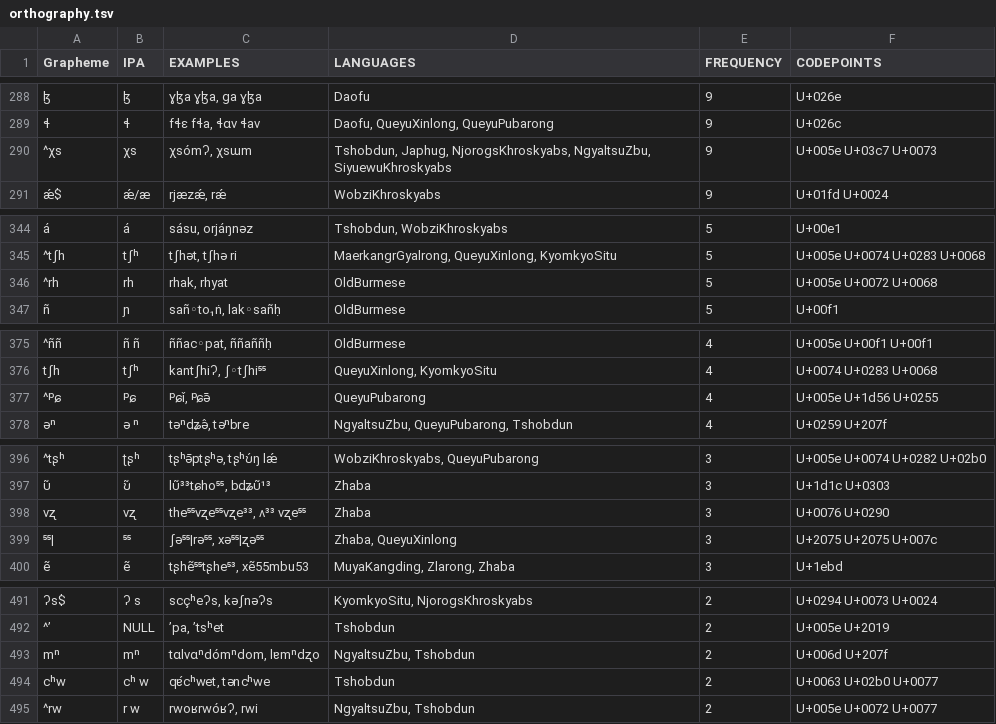
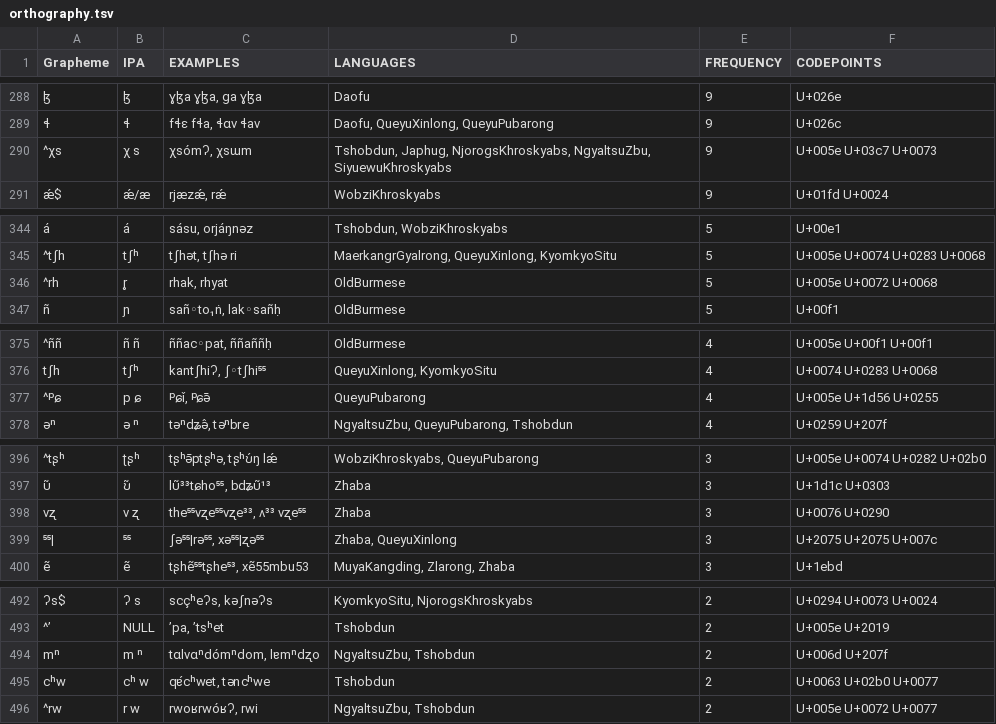
Before and after one commit to lexibank/lairgyalrong, a TSV file: etc/orthography.tsv, drawn as a sheet; only a part is shown, gaps mark what is left out; addresses are those after the commit; the diff covers the shown part only; the diff names each change by its address in the sheet, - before the commit and + after, or states it on an @@ line.

```diff
--- a/etc/orthography.tsv
+++ b/etc/orthography.tsv
-B290 (IPA): χs
+B290 (IPA): χ s
-B346 (IPA): rh
+B346 (IPA): r̥
-B377 (IPA): ᵖɕ
+B377 (IPA): p ɕ
-B398 (IPA): vʐ
+B398 (IPA): v ʐ
-B494 (IPA): mⁿ
+B494 (IPA): m ⁿ
```
Also changed, not shown: 1 added row, 1 removed row and 20 edited cells elsewhere in this file.
